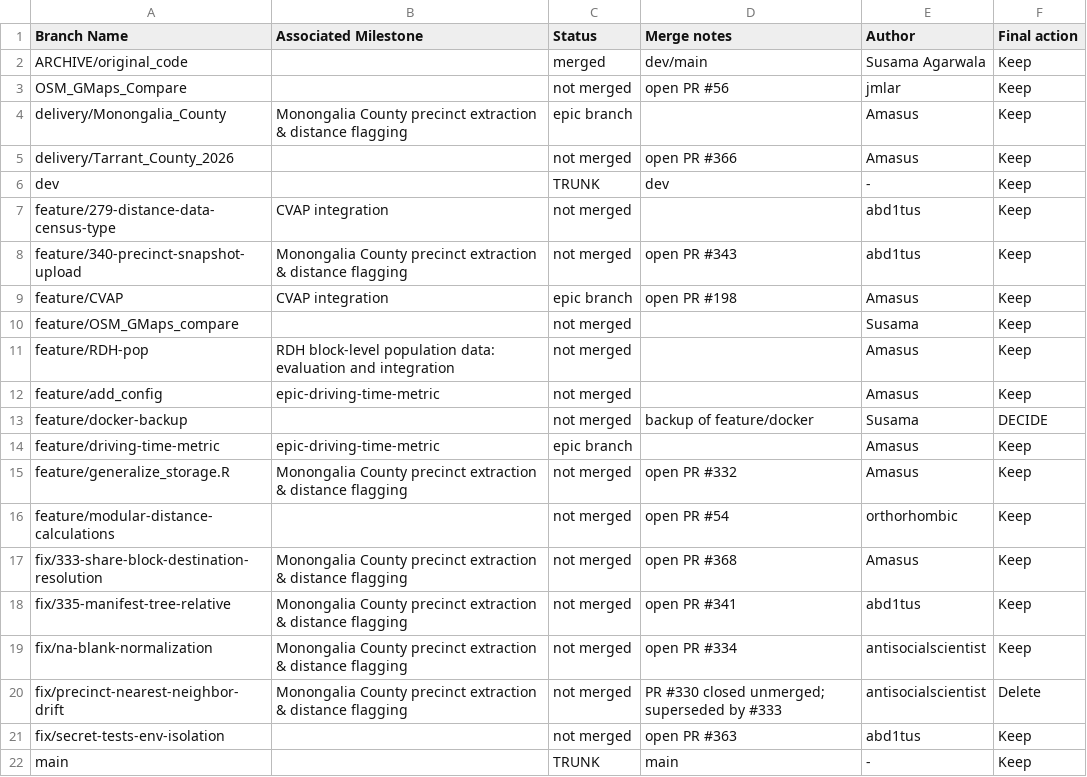
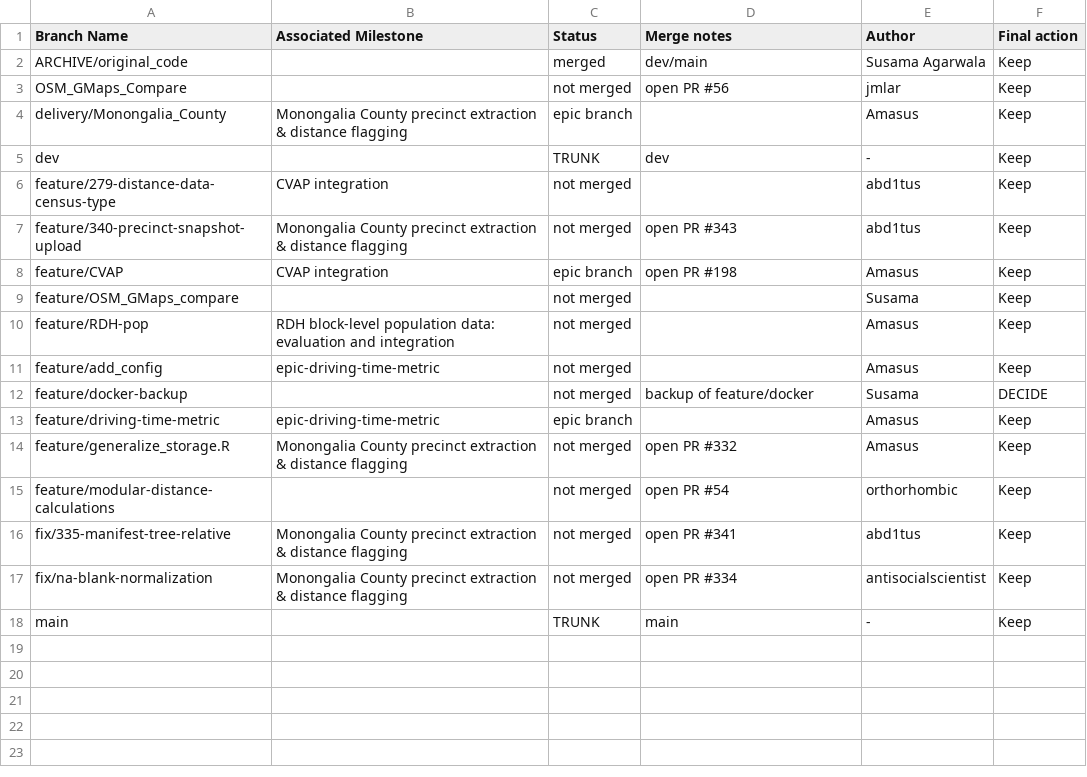
Before and after one commit to Voting-Rights-Code/Equitable-Polling-Locations, a CSV file: docs/development/branch_audit/branch_audit.csv, drawn as a sheet; the diff names each change by its address in the sheet, - before the commit and + after, or states it on an @@ line.

```diff
--- a/docs/development/branch_audit/branch_audit.csv
+++ b/docs/development/branch_audit/branch_audit.csv
-row 5: delivery/Tarrant_County_2026 |  | not merged | open PR #366 | Amasus | Keep
-row 17: fix/333-share-block-destination-resolution | Monongalia County precinct extraction & distance flagging | not merged | open PR #368 | Amasus | Keep
-row 20: fix/precinct-nearest-neighbor-drift | Monongalia County precinct extraction & distance flagging | not merged | PR #330 closed unmerged; superseded by #333 | antisocialscientist | Delete
-row 21: fix/secret-tests-env-isolation |  | not merged | open PR #363 | abd1tus | Keep
```
Also changed, not shown: 1 other file.
